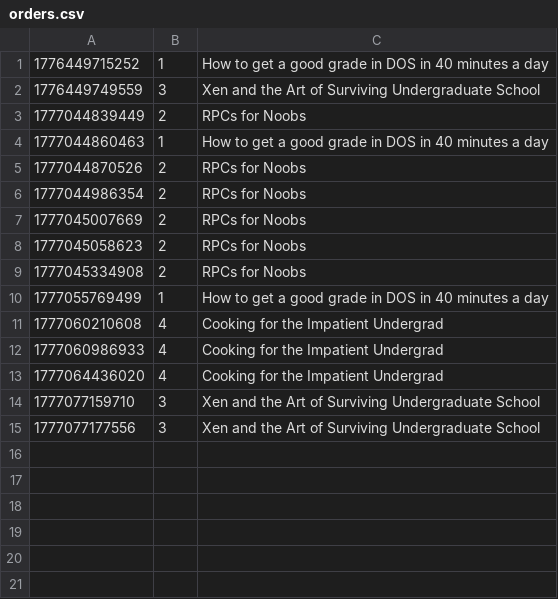
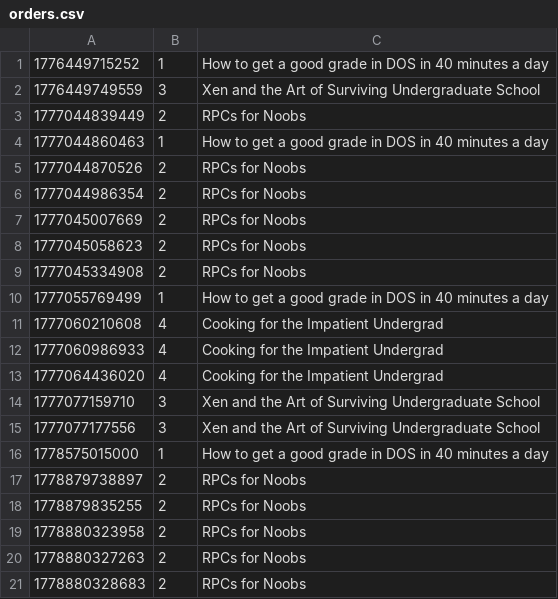
Before and after one commit to lujain1l1/Bazar-Online-Bookstore, a CSV file: order/orders.csv, drawn as a sheet.

```diff
--- a/order/orders.csv
+++ b/order/orders.csv
@@ -15 +15,7 @@
 1777077177556,3,Xen and the Art of Surviving Undergraduate School
+1778575015000,1,How to get a good grade in DOS in 40 minutes a day
+1778879738897,2,RPCs for Noobs
+1778879835255,2,RPCs for Noobs
+1778880323958,2,RPCs for Noobs
+1778880327263,2,RPCs for Noobs
+1778880328683,2,RPCs for Noobs
```
Also changed, not shown: catalog/catalog.csv, 2 other files.
